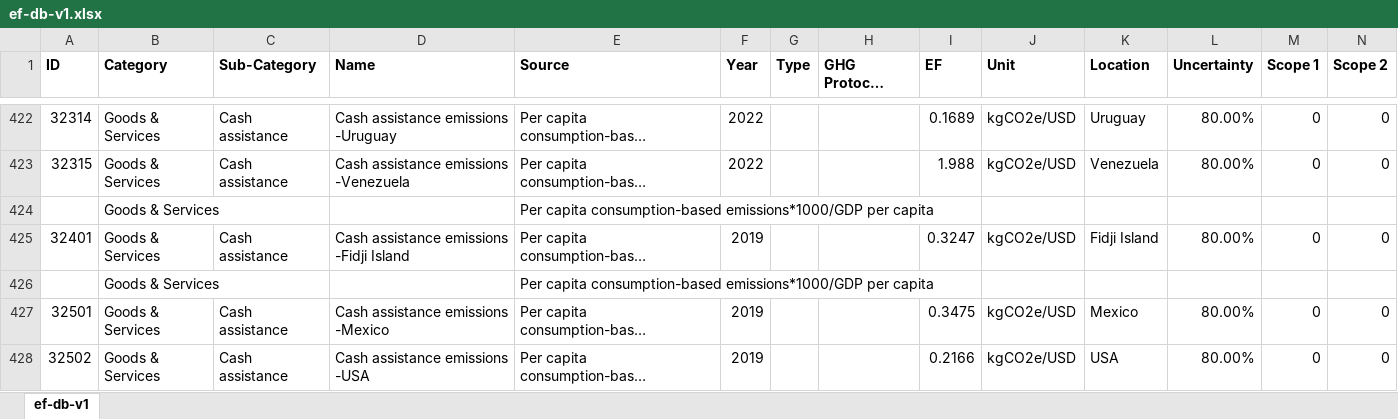
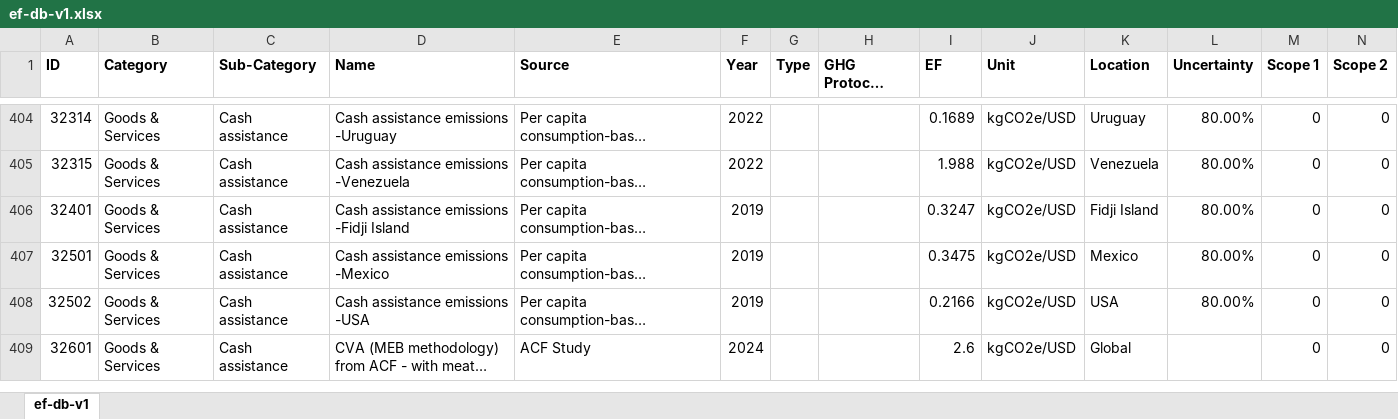
Before and after one commit to climateactionaccelerator/humanitarianefdb, an Excel workbook: ef-db-v1.xlsx, sheet ef-db-v1, drawn as a sheet; only a part is shown, gaps mark what is left out; the shorter side is filled out with more unchanged rows; long unchanged cells end in …; values as stored, in another font and other column widths than the file's, no borders; charts and pictures not drawn; rows hold the shown columns only; the diff covers the shown part only; the diff names each change by its address in the sheet, - before the commit and + after, or states it on an @@ line.

Commit message:
Add files via upload

```diff
--- a/ef-db-v1.xlsx (sheet ef-db-v1)
+++ b/ef-db-v1.xlsx (sheet ef-db-v1)
-row 424:  | Goods & Services |  |  | Per capita consumption-based emissions*1000/GDP per capita
-row 426:  | Goods & Services |  |  | Per capita consumption-based emissions*1000/GDP per capita
```
Also changed, not shown: 60 removed rows elsewhere in this sheet, charts or pictures.
